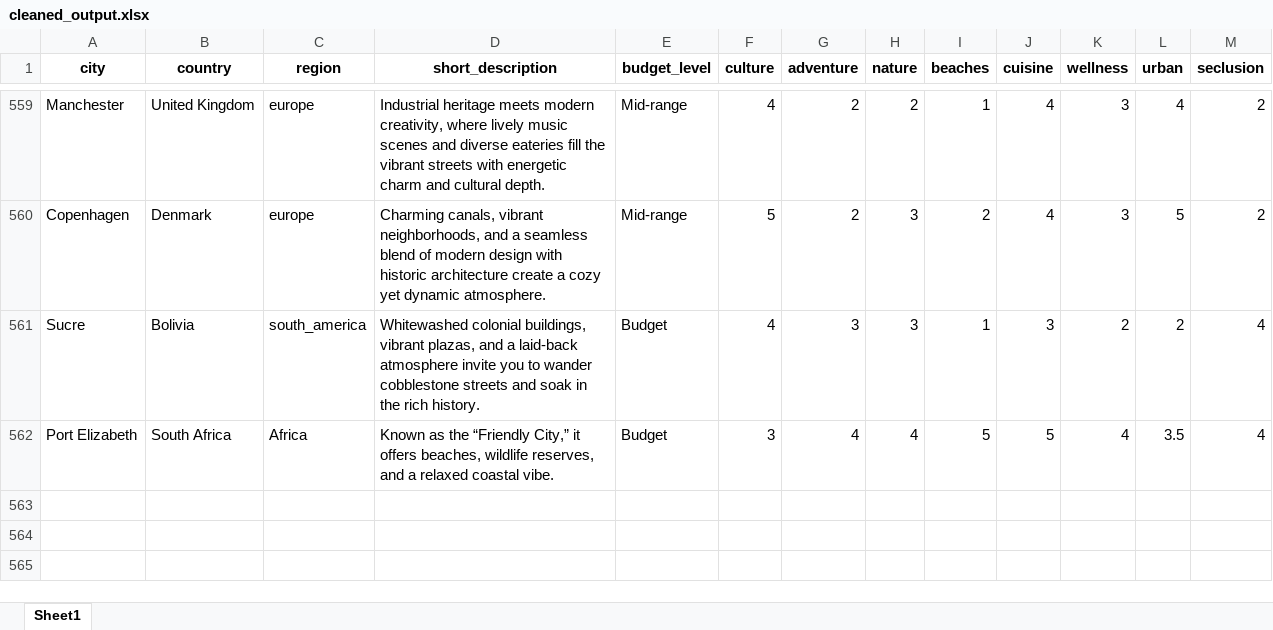
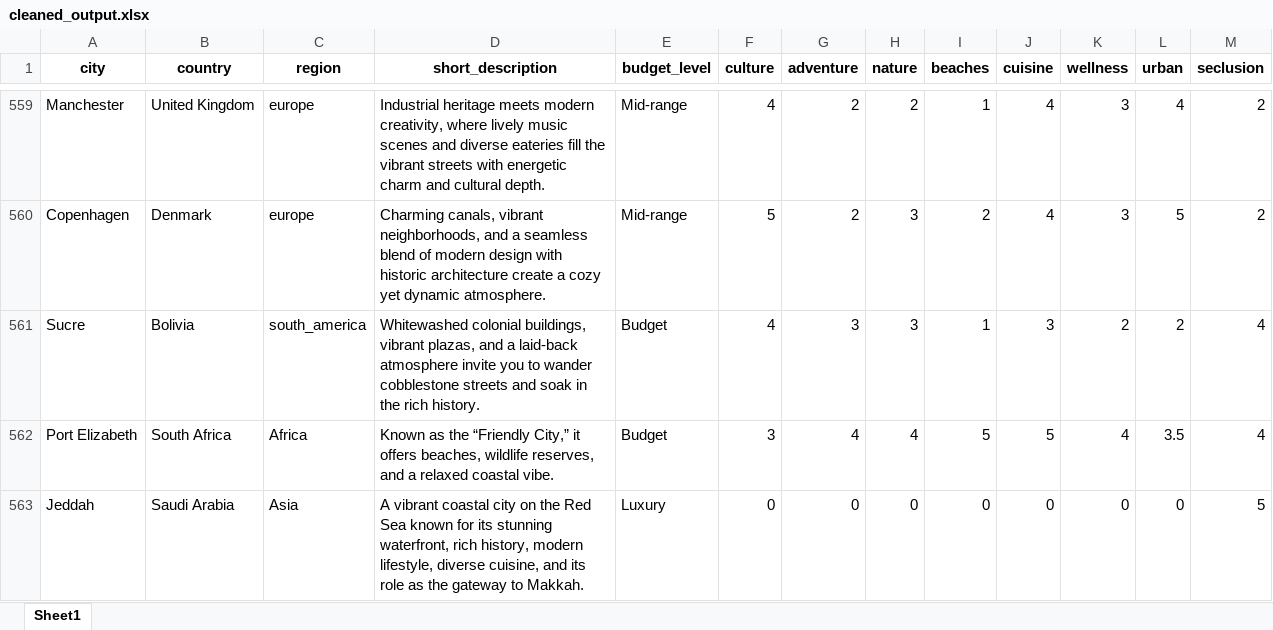
Before and after one commit to Dhay-Alharbi/Travel-planner-Python-project, an Excel workbook: cleaned_output.xlsx, sheet Sheet1, drawn as a sheet; only a part is shown, gaps mark what is left out; values as stored, in another font and other column widths than the file's, no borders; the diff names each change by its address in the sheet, - before the commit and + after, or states it on an @@ line.

Commit message:
Add rating for Jeddah

```diff
--- a/cleaned_output.xlsx (sheet Sheet1)
+++ b/cleaned_output.xlsx (sheet Sheet1)
+row 563: Jeddah | Saudi Arabia | Asia | A vibrant coastal city on the Red Sea known for its stunning waterfront, rich history, modern lifestyle, diverse cuisine, and its role as the gateway to Makkah. | Luxury | 0 | 0 | 0 | 0 | 0 | 0 | 0 | 5
```
